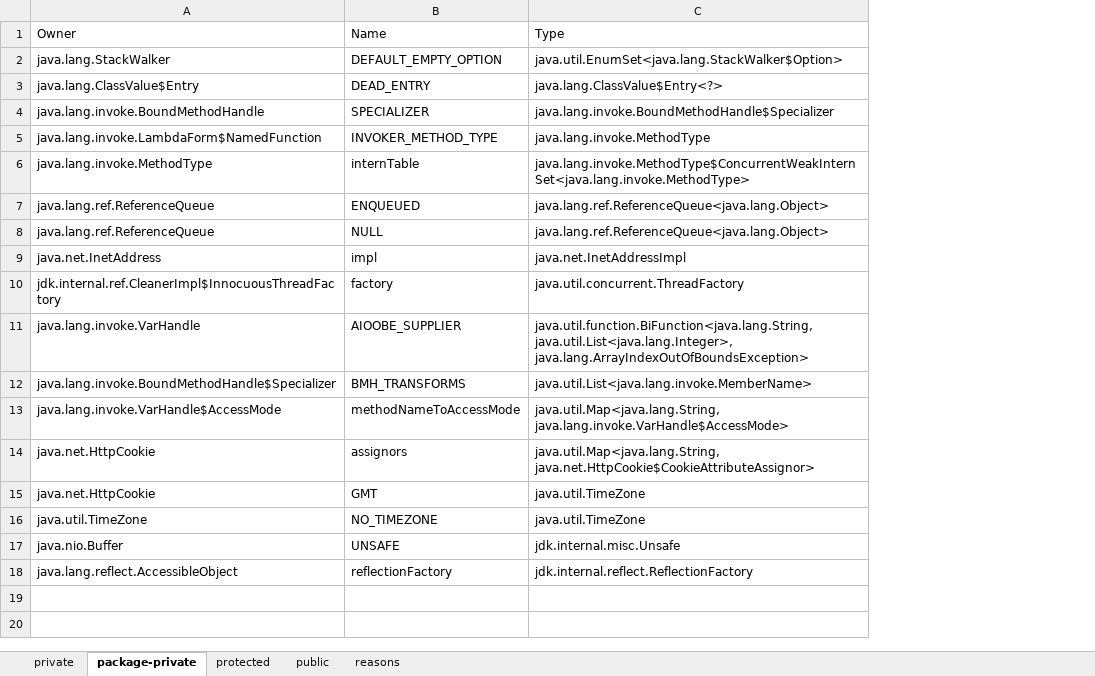
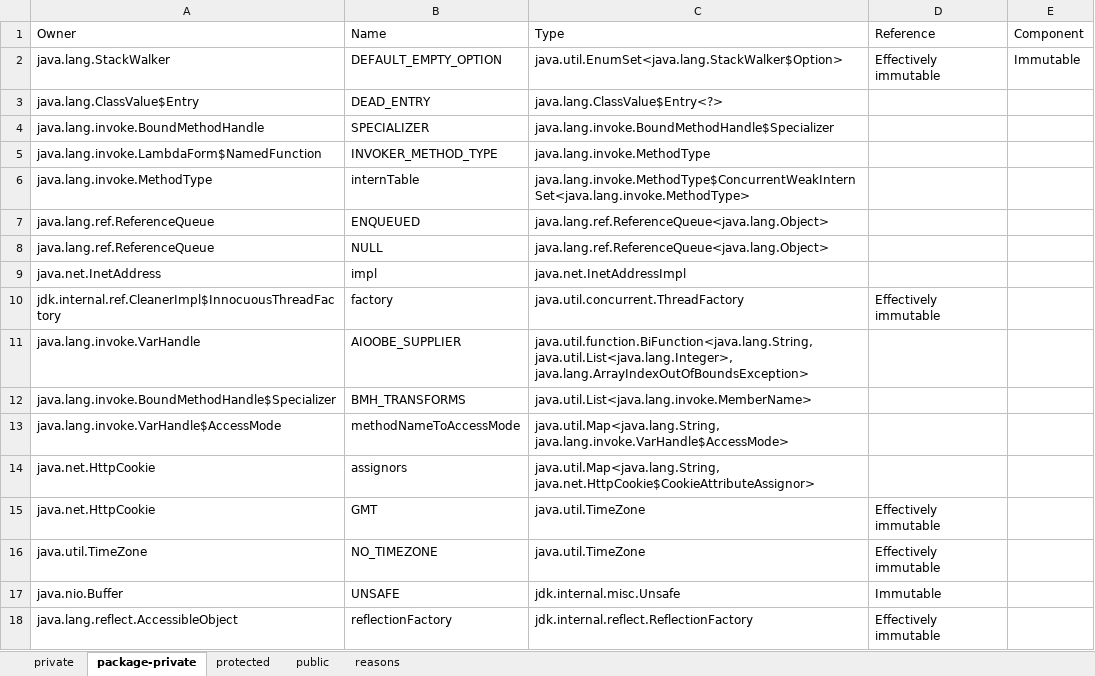
Before and after one commit to jahentao/heap-isolation, an Excel workbook: analyzer/results/references/finals.xlsx, sheet package-private, drawn as a sheet; values as stored, in another font and other column widths than the file's, no borders; the diff names each change by its address in the sheet, - before the commit and + after, or states it on an @@ line.

```diff
--- a/analyzer/results/references/finals.xlsx (sheet package-private)
+++ b/analyzer/results/references/finals.xlsx (sheet package-private)
+column D (Reference), rows 2-18: Effectively immutable |  |  |  |  |  |  |  | Effectively immutable |  |  |  |  | Effectively immutable | Effectively immutable | Immutable | Effectively immutable
+column E (Component), row 2: Immutable
```
Also changed, not shown: sheet private, sheet reasons, sheet public.
